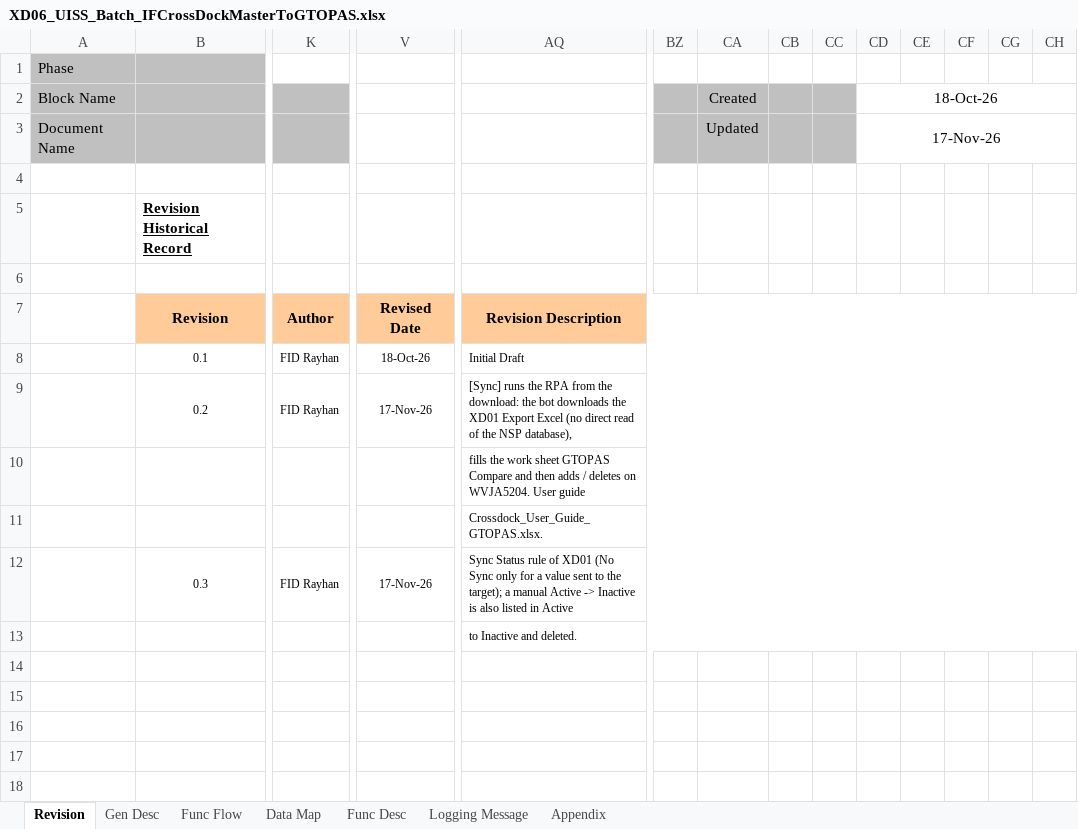
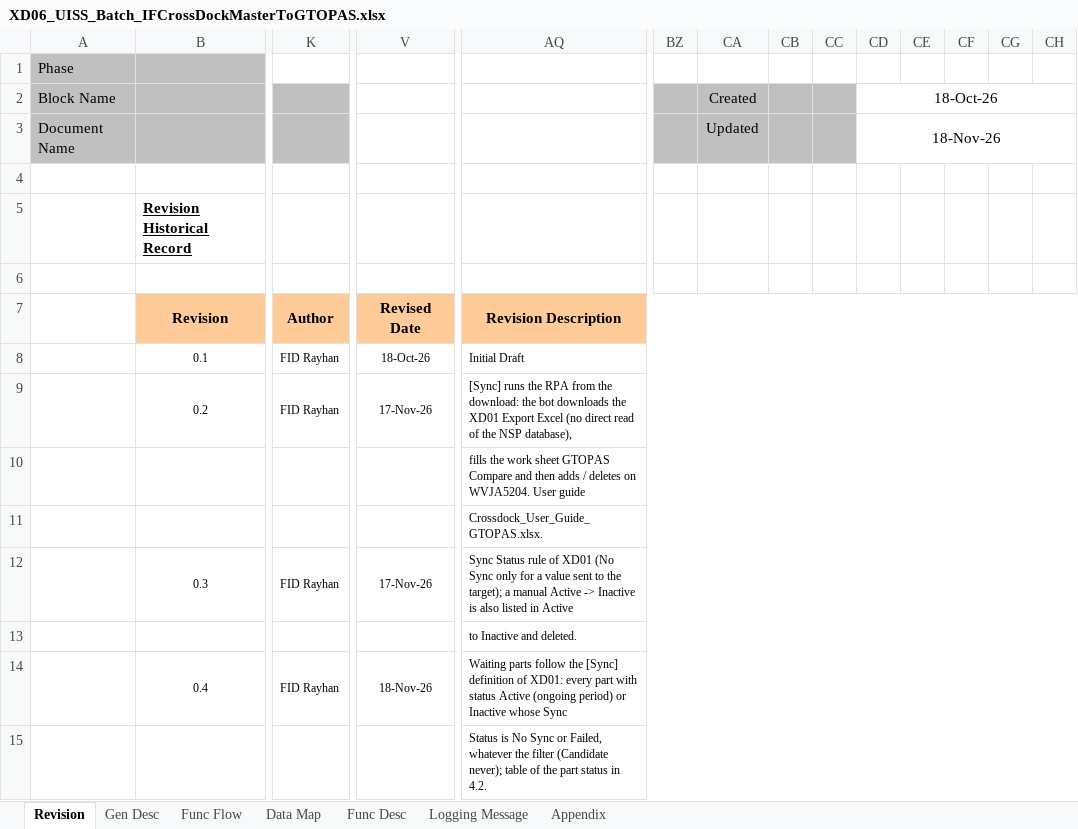
Before and after one commit to ivanrayhannn/crossdockpoc, an Excel workbook: deliverables/function_list_v2/uiss/XD06_UISS_Batch_IFCrossDockMasterToGTOPAS.xlsx, sheet Revision, drawn as a sheet; only a part is shown, gaps mark what is left out; values as stored, in another font and other column widths than the file's, no borders; rows hold the shown columns only; the diff names each change by its address in the sheet, - before the commit and + after, or states it on an @@ line.

```diff
--- a/deliverables/function_list_v2/uiss/XD06_UISS_Batch_IFCrossDockMasterToGTOPAS.xlsx (sheet Revision)
+++ b/deliverables/function_list_v2/uiss/XD06_UISS_Batch_IFCrossDockMasterToGTOPAS.xlsx (sheet Revision)
-CD3: 17-Nov-26
+CD3: 18-Nov-26
+row 14:  | 0.4 | FID Rayhan | 18-Nov-26 | Waiting parts follow the [Sync] definition of XD01: every part with status Active (ongoing period) or Inactive whose Sync
+row 15:  |  |  |  | Status is No Sync or Failed, whatever the filter (Candidate never); table of the part status in 4.2.
```
Also changed, not shown: sheet Gen Desc, sheet Func Desc, sheet Func Flow, 4 other files.
